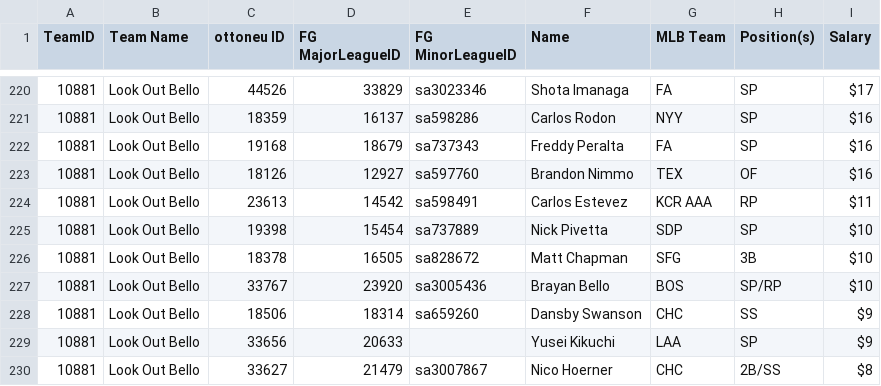
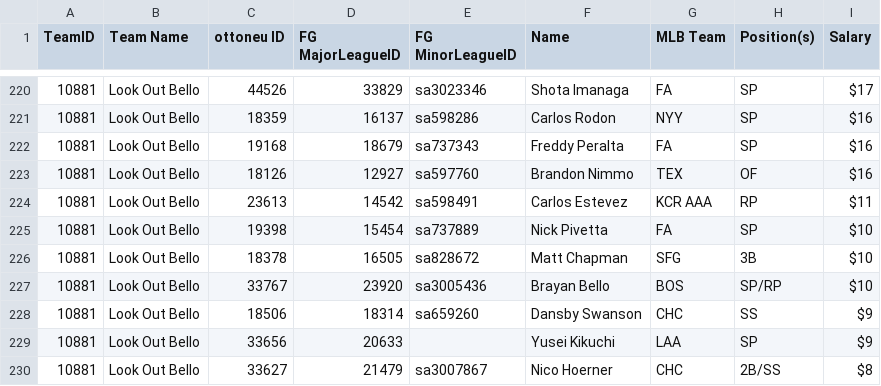
Before and after one commit to bkamisar/OttoneuAI, a CSV file: data/roster.csv, drawn as a sheet; only a part is shown, gaps mark what is left out.

Commit message:
Auto-update roster 2026-11-04

```diff
--- a/data/roster.csv
+++ b/data/roster.csv
@@ -224,3 +224,3 @@ TeamID,"Team Name","ottoneu ID","FG MajorLeagueID","FG MinorLeagueID",Name,"MLB
 10881,"Look Out Bello",23613,14542,sa598491,"Carlos Estevez","KCR AAA",RP,$11
-10881,"Look Out Bello",19398,15454,sa737889,"Nick Pivetta",SDP,SP,$10
+10881,"Look Out Bello",19398,15454,sa737889,"Nick Pivetta",FA,SP,$10
 10881,"Look Out Bello",18378,16505,sa828672,"Matt Chapman",SFG,3B,$10
```
